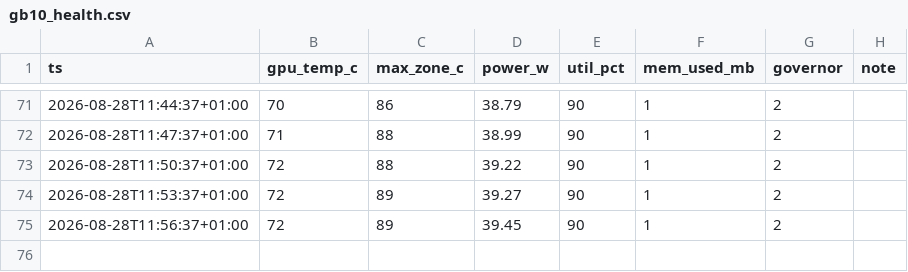
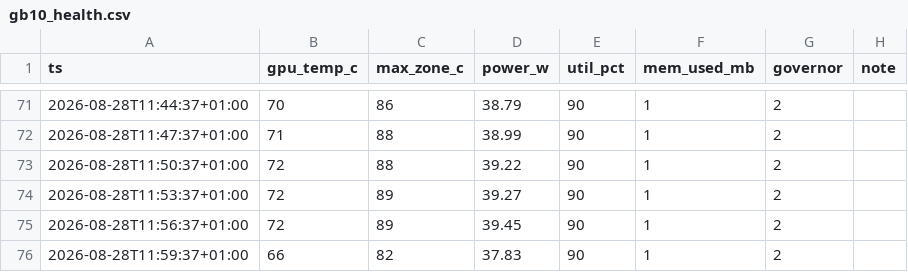
Before and after one commit to SharathSPhD/game-llm, a CSV file: results/scale/gb10_health.csv, drawn as a sheet; only a part is shown, gaps mark what is left out; the diff names each change by its address in the sheet, - before the commit and + after, or states it on an @@ line.

```diff
--- a/results/scale/gb10_health.csv
+++ b/results/scale/gb10_health.csv
+row 76: 2026-08-28T11:59:37+01:00 | 66 | 82 | 37.83 | 90 | 1 | 2
```
Also changed, not shown: 10 other files.
